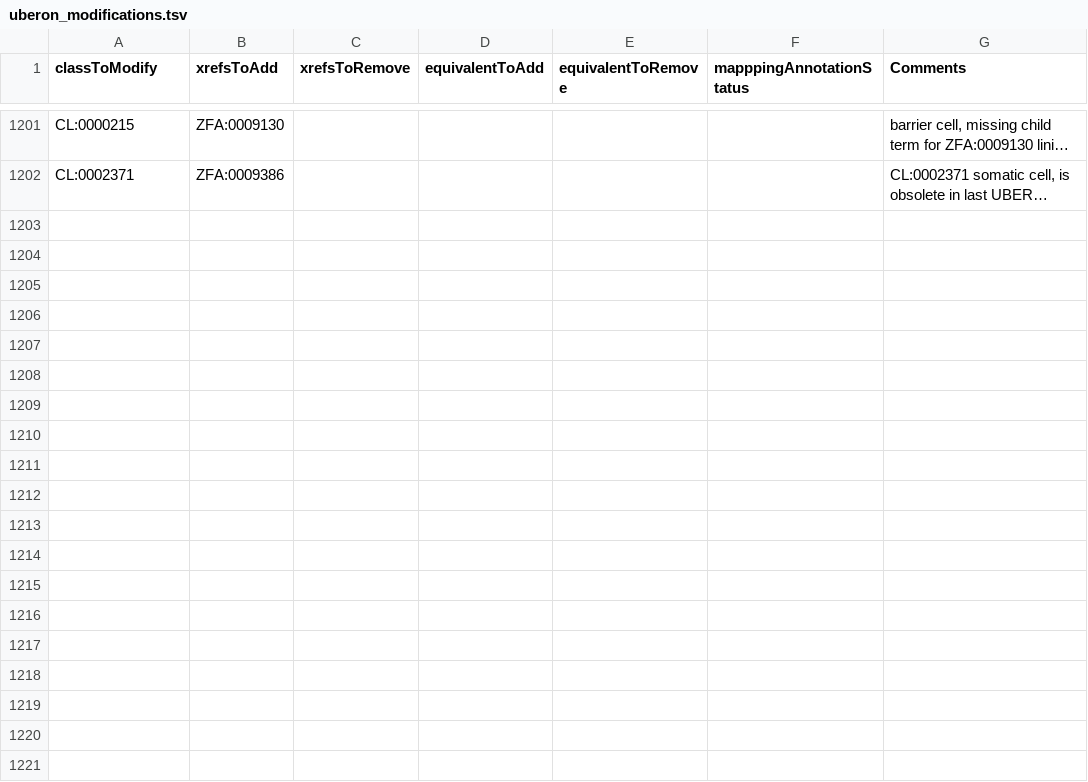
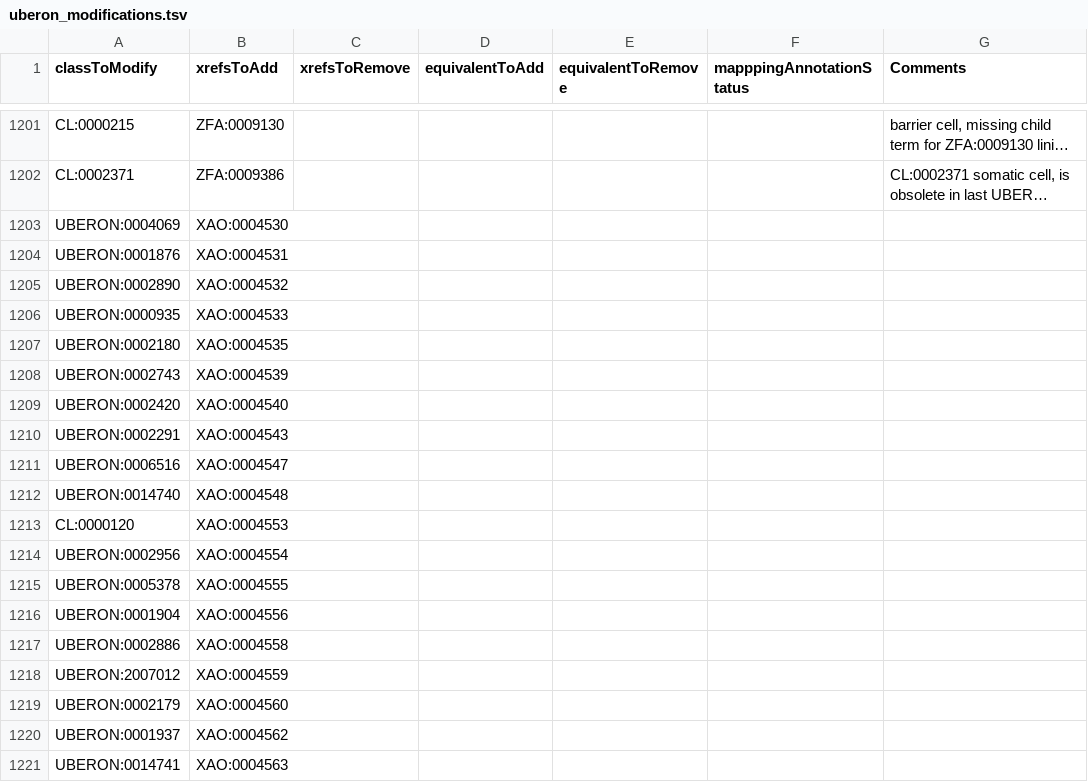
Before and after one commit to BgeeDB/bgee_pipeline, a TSV file: source_files/uberon/uberon_modifications.tsv, drawn as a sheet; only a part is shown, gaps mark what is left out; long unchanged cells end in …; the diff covers the shown part only; the diff names each change by its address in the sheet, - before the commit and + after, or states it on an @@ line.

Commit message:
commit uberon_modifications.tsv, in situ XAO
mapping of XAO terms to UBERON: these XAO terms have xref to UBERON in the last Uberon release, I used this info AND checked that the UBERON classes are present in our custom_composite.obo

```diff
--- a/source_files/uberon/uberon_modifications.tsv
+++ b/source_files/uberon/uberon_modifications.tsv
+row 1203: UBERON:0004069 | XAO:0004530
+row 1204: UBERON:0001876 | XAO:0004531
+row 1205: UBERON:0002890 | XAO:0004532
+row 1206: UBERON:0000935 | XAO:0004533
+row 1207: UBERON:0002180 | XAO:0004535
+row 1208: UBERON:0002743 | XAO:0004539
+row 1209: UBERON:0002420 | XAO:0004540
+row 1210: UBERON:0002291 | XAO:0004543
+row 1211: UBERON:0006516 | XAO:0004547
+row 1212: UBERON:0014740 | XAO:0004548
+row 1213: CL:0000120 | XAO:0004553
+row 1214: UBERON:0002956 | XAO:0004554
+row 1215: UBERON:0005378 | XAO:0004555
+row 1216: UBERON:0001904 | XAO:0004556
+row 1217: UBERON:0002886 | XAO:0004558
+row 1218: UBERON:2007012 | XAO:0004559
+row 1219: UBERON:0002179 | XAO:0004560
+row 1220: UBERON:0001937 | XAO:0004562
+row 1221: UBERON:0014741 | XAO:0004563
```
Also changed, not shown: 25 added rows elsewhere in this file.
